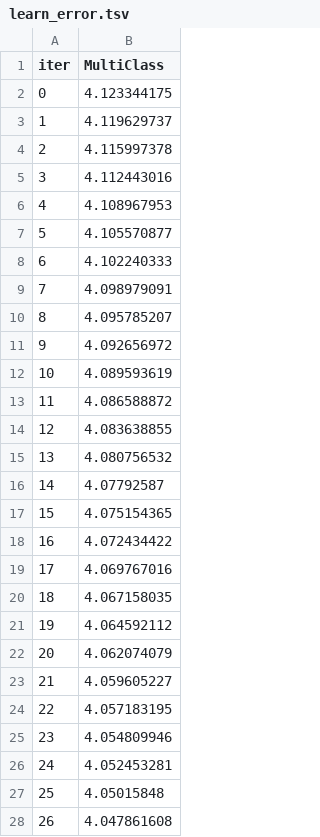
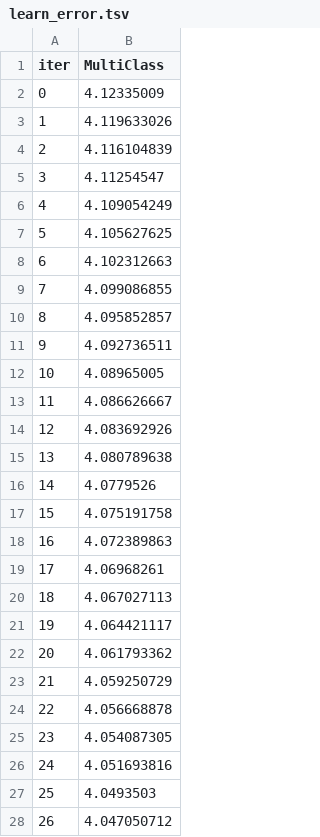
Before and after one commit to monal20/traffic-deep-learning-model, a TSV file: catboost_info/learn_error.tsv, drawn as a sheet; only a part is shown; the diff covers the shown part only.

```diff
--- a/catboost_info/learn_error.tsv
+++ b/catboost_info/learn_error.tsv
@@ -1,28 +1,28 @@
 iter	MultiClass
-0	4.123344175
-1	4.119629737
-2	4.115997378
-3	4.112443016
-4	4.108967953
-5	4.105570877
-6	4.102240333
-7	4.098979091
-8	4.095785207
-9	4.092656972
-10	4.089593619
-11	4.086588872
-12	4.083638855
-13	4.080756532
-14	4.07792587
-15	4.075154365
-16	4.072434422
-17	4.069767016
-18	4.067158035
-19	4.064592112
-20	4.062074079
-21	4.059605227
-22	4.057183195
-23	4.054809946
-24	4.052453281
-25	4.05015848
-26	4.047861608
+0	4.12335009
+1	4.119633026
+2	4.116104839
+3	4.11254547
+4	4.109054249
+5	4.105627625
+6	4.102312663
+7	4.099086855
+8	4.095852857
+9	4.092736511
+10	4.08965005
+11	4.086626667
+12	4.083692926
+13	4.080789638
+14	4.0779526
+15	4.075191758
+16	4.072389863
+17	4.06968261
+18	4.067027113
+19	4.064421117
+20	4.061793362
+21	4.059250729
+22	4.056668878
+23	4.054087305
+24	4.051693816
+25	4.0493503
+26	4.047050712
```
Also changed, not shown: 73 edited cells elsewhere in this file, catboost_info/time_left.tsv, 8 other files.
